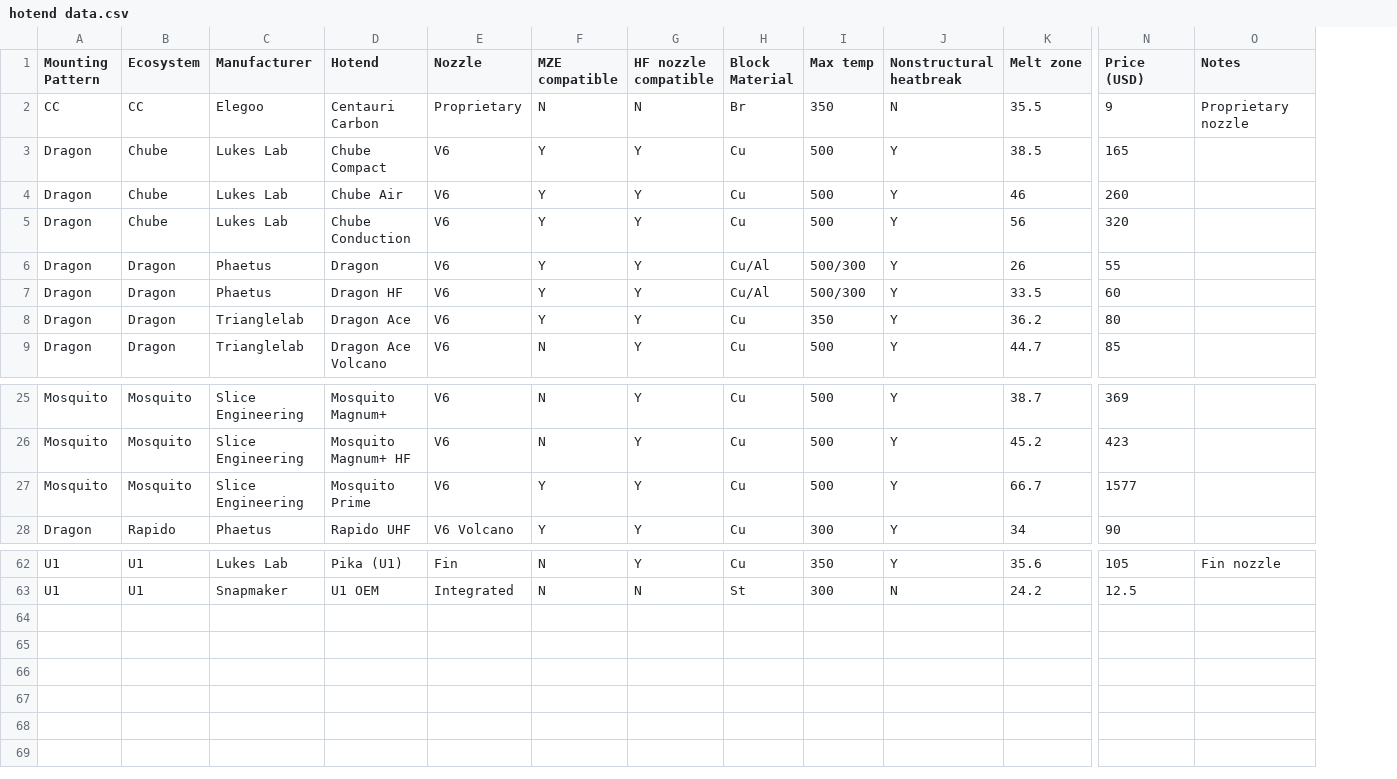
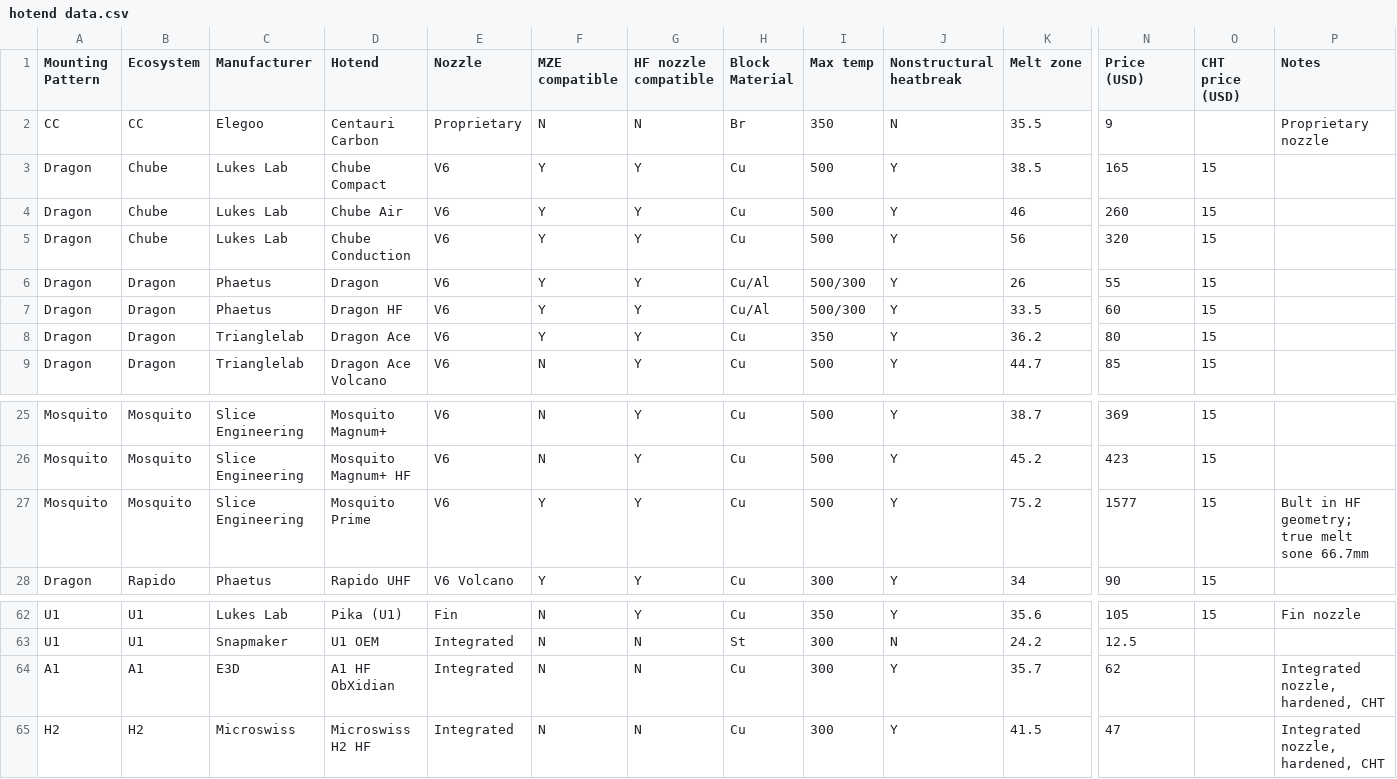
Before and after one commit to robertsamples/meltcalc, a CSV file: data/hotend data.csv, drawn as a sheet; only a part is shown, gaps mark what is left out; addresses are those after the commit; rows hold the shown columns only; the diff names each change by its address in the sheet, - before the commit and + after, or states it on an @@ line.

```diff
--- a/data/hotend data.csv
+++ b/data/hotend data.csv
+column O (CHT price (USD)), rows 3-9: all 15; rows 25-28: all 15; row 62: 15
-K27 (Melt zone): 66.7
+K27 (Melt zone): 75.2
-P27 (Notes): (empty)
+P27 (Notes): Bult in HF geometry; true melt sone 66.7mm
+row 64: A1 | A1 | E3D | A1 HF ObXidian | Integrated | N | N | Cu | 300 | Y | 35.7 | 62 |  | Integrated nozzle, hardened, CHT
+row 65: H2 | H2 | Microswiss | Microswiss H2 HF | Integrated | N | N | Cu | 300 | Y | 41.5 | 47 |  | Integrated nozzle, hardened, CHT
```
Also changed, not shown: 8 other files.
